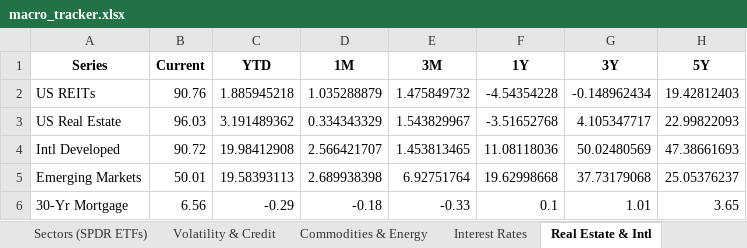
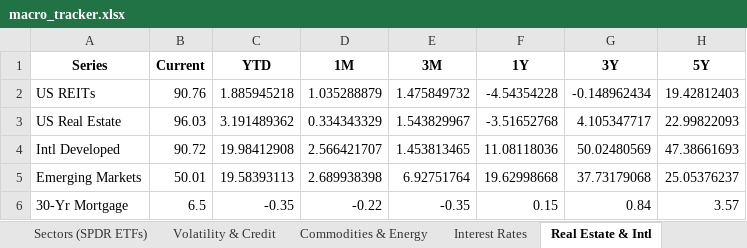
Before and after one commit to HughHancock/GMM, an Excel workbook: macro_tracker.xlsx, sheet Real Estate & Intl, drawn as a sheet; values as stored, in another font and other column widths than the file's, no borders; the diff names each change by its address in the sheet, - before the commit and + after, or states it on an @@ line.

```diff
--- a/macro_tracker.xlsx (sheet Real Estate & Intl)
+++ b/macro_tracker.xlsx (sheet Real Estate & Intl)
-B6 (Current): 6.56
+B6 (Current): 6.5
-C6 (YTD): -0.29
+C6 (YTD): -0.35
-D6 (1M): -0.18
+D6 (1M): -0.22
-E6 (3M): -0.33
+E6 (3M): -0.35
-F6 (1Y): 0.1
+F6 (1Y): 0.15
-G6 (3Y): 1.01
+G6 (3Y): 0.84
-H6 (5Y): 3.65
+H6 (5Y): 3.57
```
Also changed, not shown: sheet FRED_MORTGAGE30US, 3 other files.
